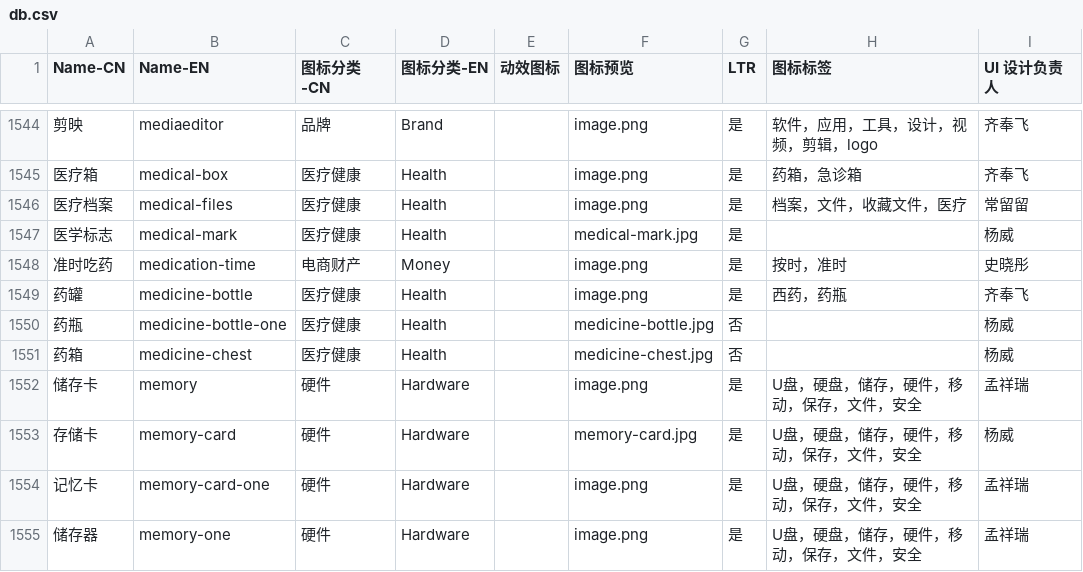
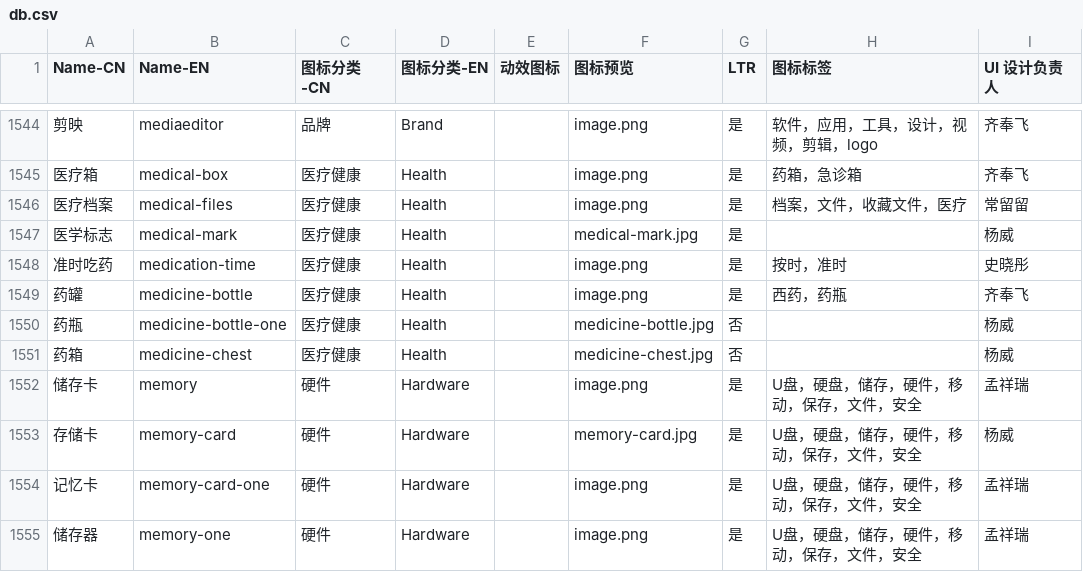
Before and after one commit to icon-space/IconSpace, a CSV file: source/db.csv, drawn as a sheet; only a part is shown, gaps mark what is left out; the diff names each change by its address in the sheet, - before the commit and + after, or states it on an @@ line.

```diff
--- a/source/db.csv
+++ b/source/db.csv
-C1548 (图标分类-CN): 电商财产
+C1548 (图标分类-CN): 医疗健康
-D1548 (图标分类-EN): Money
+D1548 (图标分类-EN): Health
```
Also changed, not shown: 6 other files.
